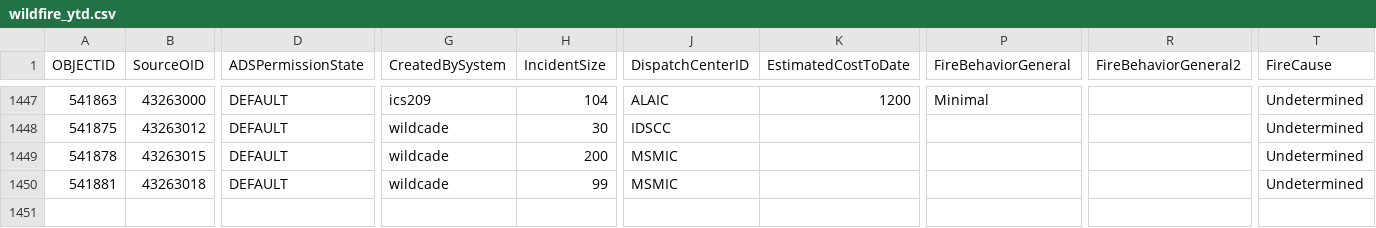
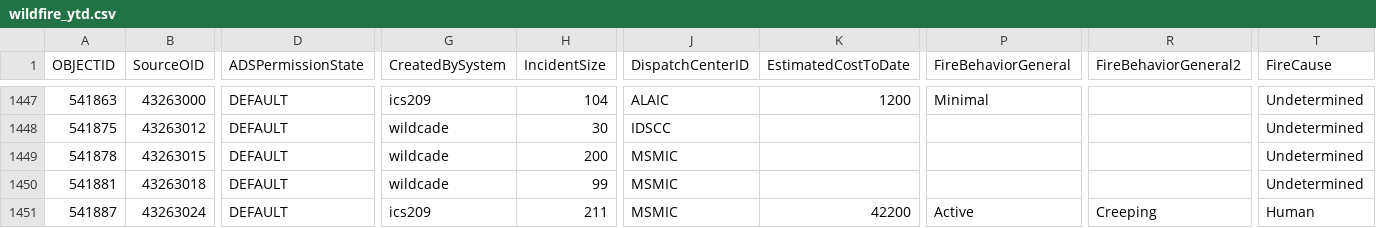
Before and after one commit to githamm/wildfire-tracker, a CSV file: data/wildfire_ytd.csv, drawn as a sheet; only a part is shown, gaps mark what is left out; rows hold the shown columns only; the diff names each change by its address in the sheet, - before the commit and + after, or states it on an @@ line.

```diff
--- a/data/wildfire_ytd.csv
+++ b/data/wildfire_ytd.csv
+row 1451: 541887 | 43263024 | DEFAULT | ics209 | 211 | MSMIC | 42200 | Active | Creeping | Human
```
